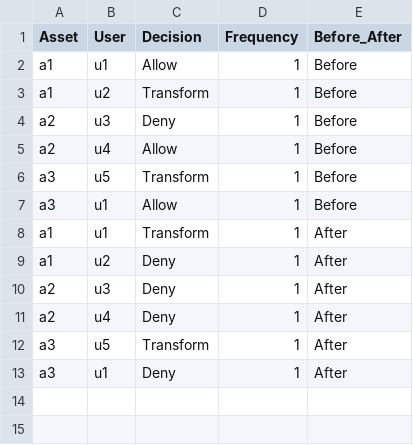
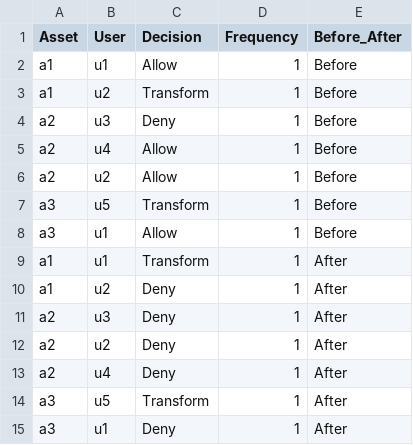
Before and after one commit to immallachen/test, a CSV file: test.csv, drawn as a sheet.

Commit message:
Update test.csv

```diff
--- a/test.csv
+++ b/test.csv
@@ -5,2 +5,3 @@ a2,u3,Deny,1,Before
 a2,u4,Allow,1,Before
+a2,u2,Allow,1,Before
 a3,u5,Transform,1,Before
@@ -10,2 +11,3 @@ a1,u2,Deny,1,After
 a2,u3,Deny,1,After
+a2,u2,Deny,1,After
 a2,u4,Deny,1,After
```
